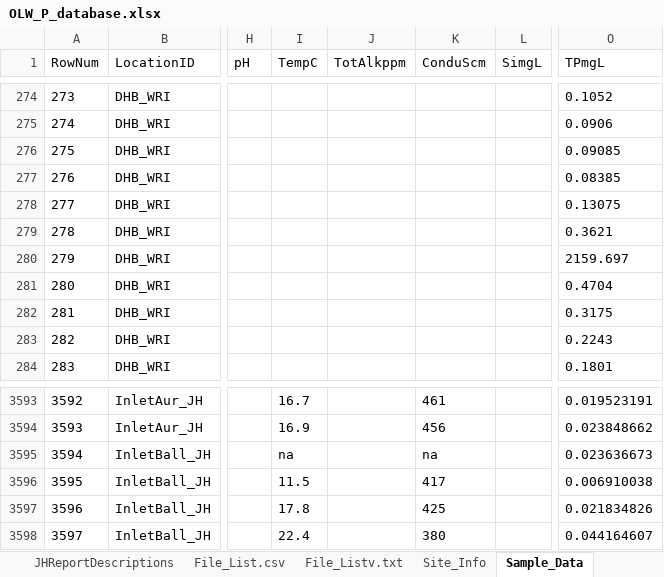
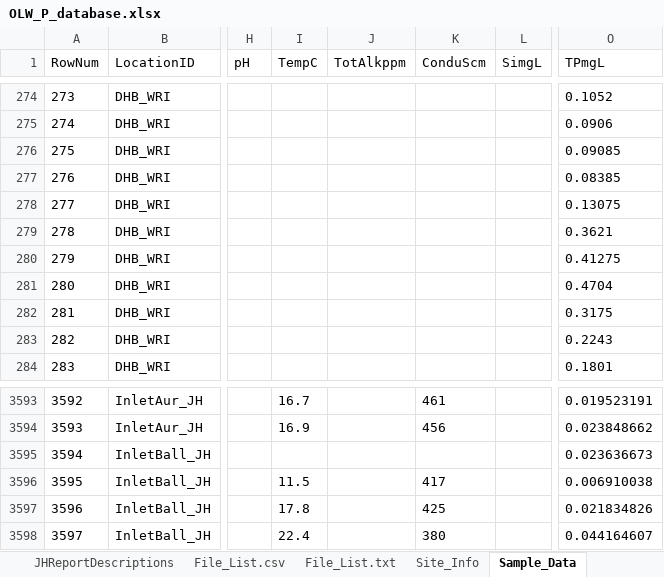
Before and after one commit to SoilWaterLab/OwascoLakePDatabase, an Excel workbook: OLW_P_database.xlsx, sheet Sample_Data, drawn as a sheet; only a part is shown, gaps mark what is left out; values as stored, in another font and other column widths than the file's, no borders; the diff names each change by its address in the sheet, - before the commit and + after, or states it on an @@ line.

Commit message:
Second commit
Small formatting changes to database and example R script.

```diff
--- a/OLW_P_database.xlsx (sheet Sample_Data)
+++ b/OLW_P_database.xlsx (sheet Sample_Data)
-sheet tab: File_Listv.txt
+sheet tab: File_List.txt
-O280 (TPmgL): 2159.697
+O280 (TPmgL): 0.41275
-I3595 (TempC): na
+I3595 (TempC): (empty)
-K3595 (ConduScm): na
+K3595 (ConduScm): (empty)
```
Also changed, not shown: 4 other files.
